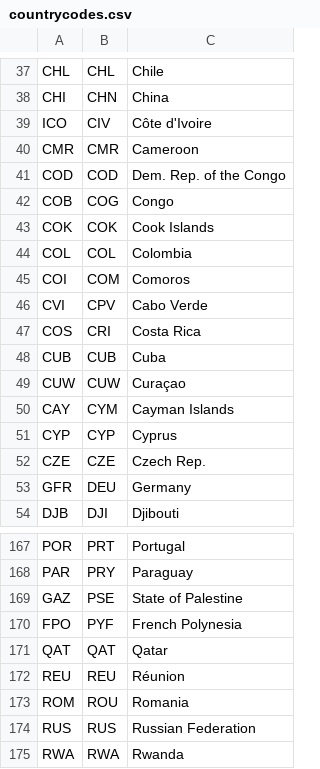
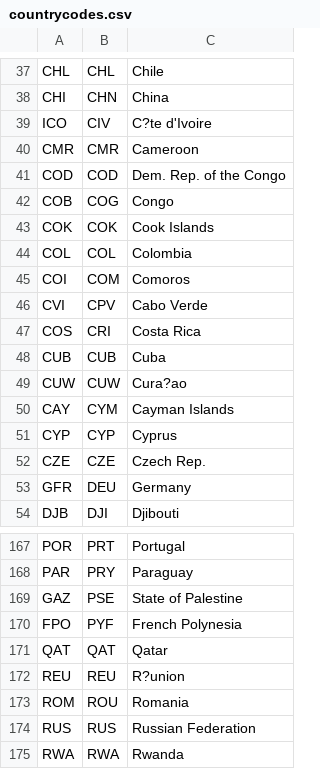
Before and after one commit to unhcr-mena/proGres-analysis, a CSV file: data/countrycodes.csv, drawn as a sheet; only a part is shown, gaps mark what is left out; the diff names each change by its address in the sheet, - before the commit and + after, or states it on an @@ line.

```diff
--- a/data/countrycodes.csv
+++ b/data/countrycodes.csv
-C39: Côte d'Ivoire
+C39: C?te d'Ivoire
-C49: Curaçao
+C49: Cura?ao
-C172: Réunion
+C172: R?union
```
Also changed, not shown: 3 other files.
